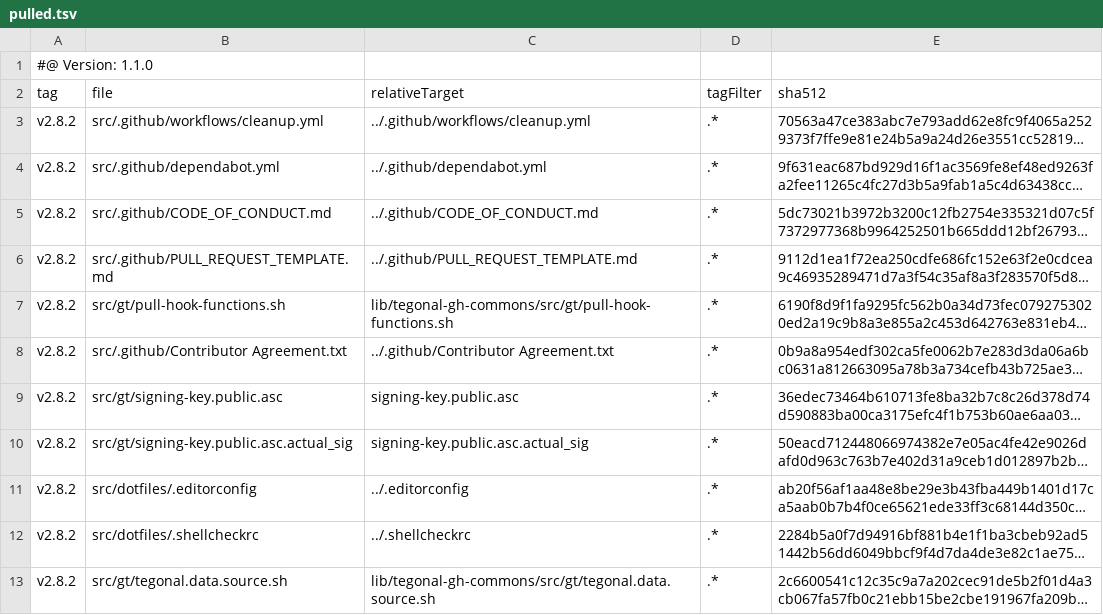
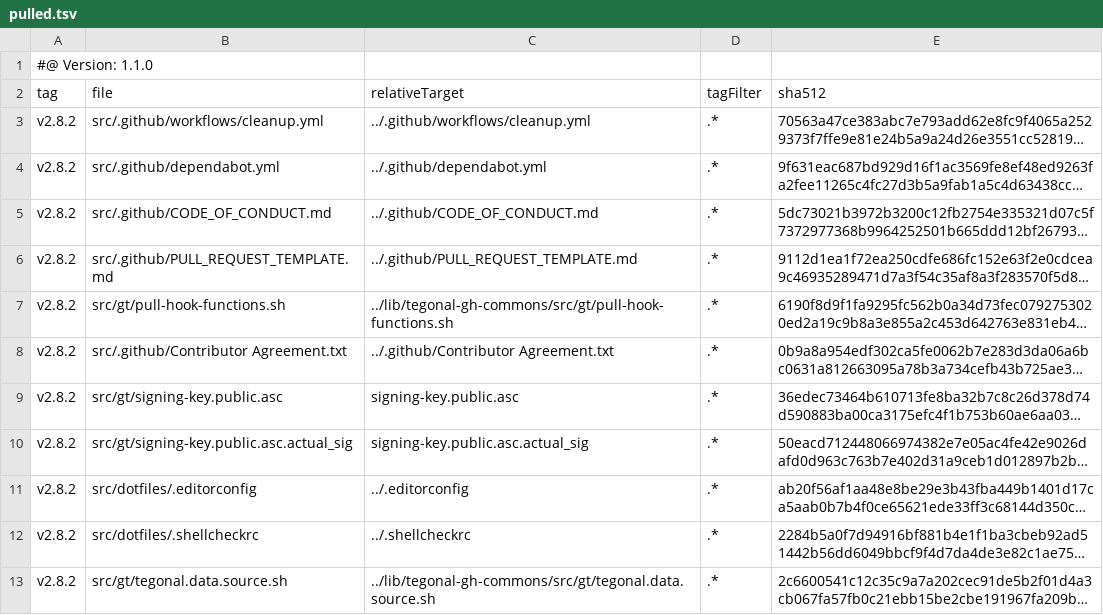
Before and after one commit to tegonal/scripts, a TSV file: .gt/remotes/tegonal-gh-commons/pulled.tsv, drawn as a sheet; long unchanged cells end in …; the diff names each change by its address in the sheet, - before the commit and + after, or states it on an @@ line.

```diff
--- a/.gt/remotes/tegonal-gh-commons/pulled.tsv
+++ b/.gt/remotes/tegonal-gh-commons/pulled.tsv
-C7 (relativeTarget): lib/tegonal-gh-commons/src/gt/pull-hook-functions.sh
+C7 (relativeTarget): ../lib/tegonal-gh-commons/src/gt/pull-hook-functions.sh
-C13 (relativeTarget): lib/tegonal-gh-commons/src/gt/tegonal.data.source.sh
+C13 (relativeTarget): ../lib/tegonal-gh-commons/src/gt/tegonal.data.source.sh
```
Also changed, not shown: 37 other files.
